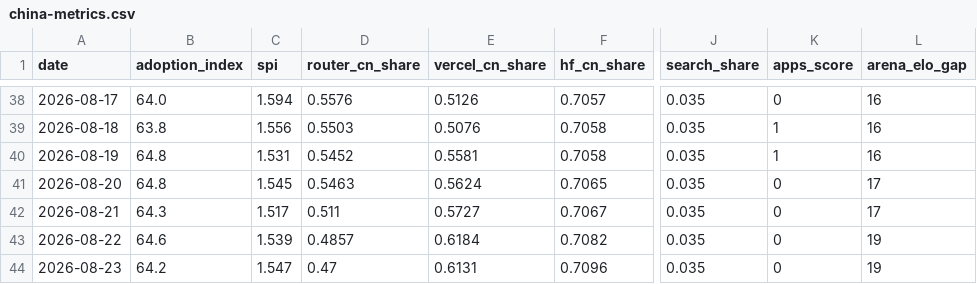
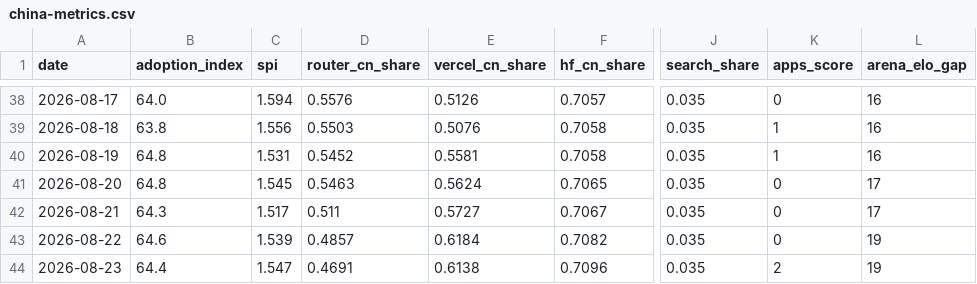
Before and after one commit to mishablank/Omen-AI-Trade-the-AI-Revolution, a CSV file: omen/china-metrics.csv, drawn as a sheet; only a part is shown, gaps mark what is left out; the diff names each change by its address in the sheet, - before the commit and + after, or states it on an @@ line.

```diff
--- a/omen/china-metrics.csv
+++ b/omen/china-metrics.csv
-B44 (adoption_index): 64.2
+B44 (adoption_index): 64.4
-D44 (router_cn_share): 0.47
+D44 (router_cn_share): 0.4691
-E44 (vercel_cn_share): 0.6131
+E44 (vercel_cn_share): 0.6138
-K44 (apps_score): 0
+K44 (apps_score): 2
```
Also changed, not shown: omen/capex-snapshots.csv, omen/china-snapshots.csv, 5 other files.
